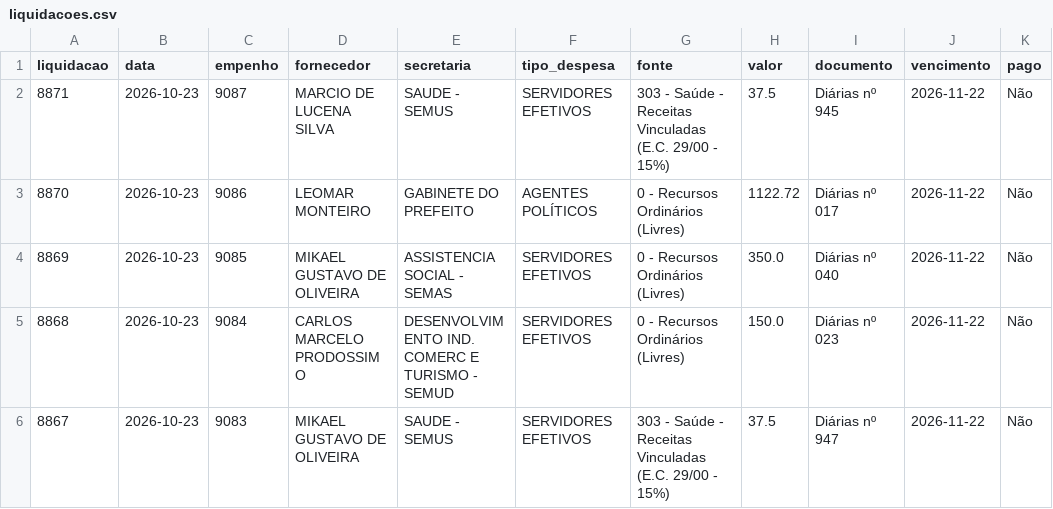
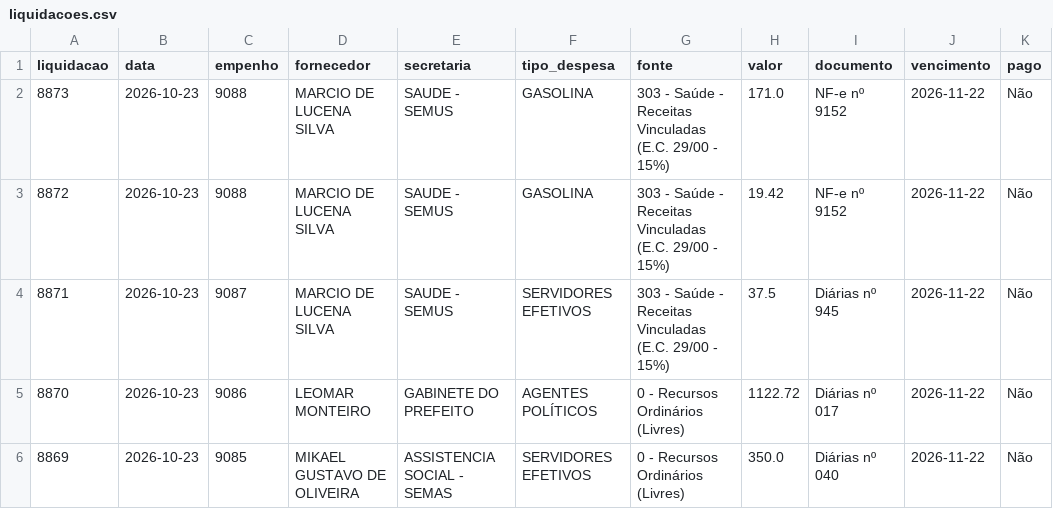
Before and after one commit to vagnerims2/painel-leopolis, a CSV file: data/liquidacoes.csv, drawn as a sheet; only a part is shown; the shorter side is filled out with more unchanged rows.

```diff
--- a/data/liquidacoes.csv
+++ b/data/liquidacoes.csv
@@ -1,2 +1,4 @@
 liquidacao,data,empenho,fornecedor,secretaria,tipo_despesa,fonte,valor,documento,vencimento,pago
+8873,2026-10-23,9088,MARCIO DE LUCENA SILVA,SAUDE - SEMUS,GASOLINA,303 - Saúde - Receitas Vinculadas (E.C. 29/00 - 15%),171.0,NF-e nº 9152,2026-11-22,Não
+8872,2026-10-23,9088,MARCIO DE LUCENA SILVA,SAUDE - SEMUS,GASOLINA,303 - Saúde - Receitas Vinculadas (E.C. 29/00 - 15%),19.42,NF-e nº 9152,2026-11-22,Não
 8871,2026-10-23,9087,MARCIO DE LUCENA SILVA,SAUDE - SEMUS,SERVIDORES EFETIVOS,303 - Saúde - Receitas Vinculadas (E.C. 29/00 - 15%),37.5,Diárias nº 945,2026-11-22,Não
```
Also changed, not shown: data/movimento.csv, 8 other files.
